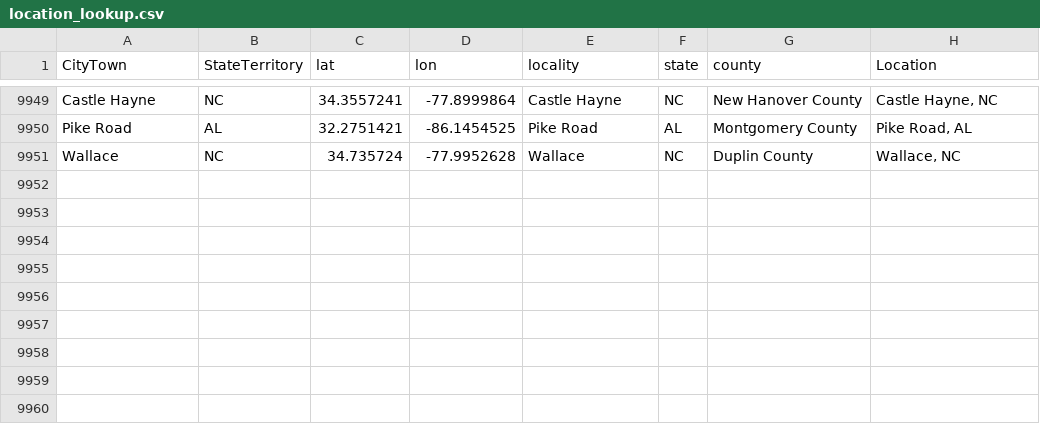
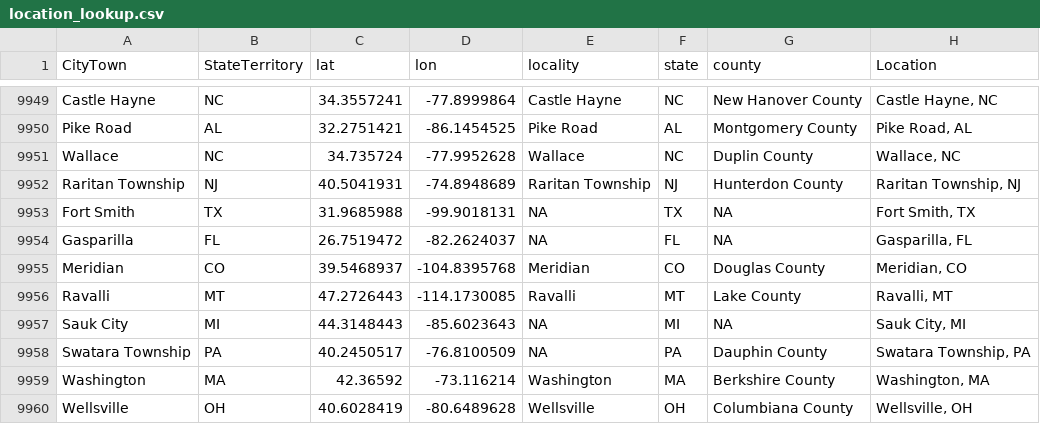
Before and after one commit to nonviolent-action-lab/crowd-counting-consortium, a CSV file: data_compilation/location_lookup.csv, drawn as a sheet; only a part is shown, gaps mark what is left out.

Commit message:
Weekly data update

```diff
--- a/data_compilation/location_lookup.csv
+++ b/data_compilation/location_lookup.csv
@@ -9951 +9951,10 @@
 "Wallace","NC","34.735724","-77.9952628","Wallace","NC","Duplin County","Wallace, NC"
+"Raritan Township","NJ","40.5041931","-74.8948689","Raritan Township","NJ","Hunterdon County","Raritan Township, NJ"
+"Fort Smith","TX","31.9685988","-99.9018131",NA,"TX",NA,"Fort Smith, TX"
+"Gasparilla","FL","26.7519472","-82.2624037",NA,"FL",NA,"Gasparilla, FL"
+"Meridian","CO","39.5468937","-104.8395768","Meridian","CO","Douglas County","Meridian, CO"
+"Ravalli","MT","47.2726443","-114.1730085","Ravalli","MT","Lake County","Ravalli, MT"
+"Sauk City","MI","44.3148443","-85.6023643",NA,"MI",NA,"Sauk City, MI"
+"Swatara Township","PA","40.2450517","-76.8100509",NA,"PA","Dauphin County","Swatara Township, PA"
+"Washington","MA","42.36592","-73.116214","Washington","MA","Berkshire County","Washington, MA"
+"Wellsville","OH","40.6028419","-80.6489628","Wellsville","OH","Columbiana County","Wellsville, OH"
```
Also changed, not shown: 1 other file.
